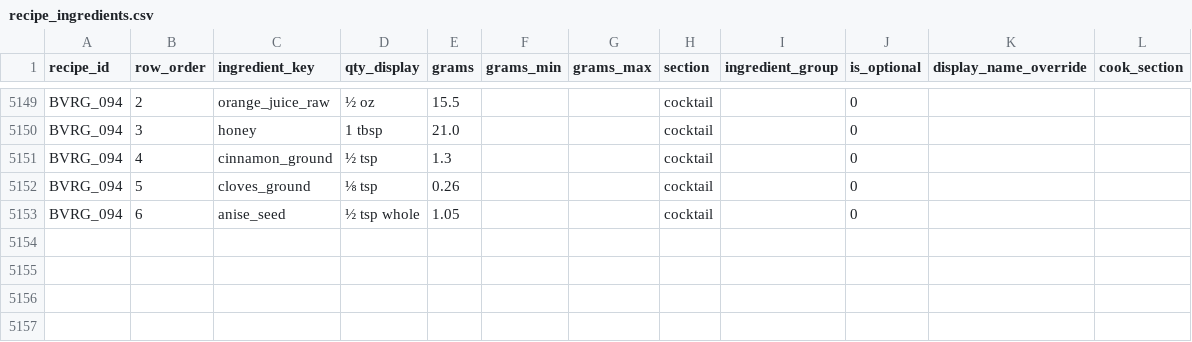
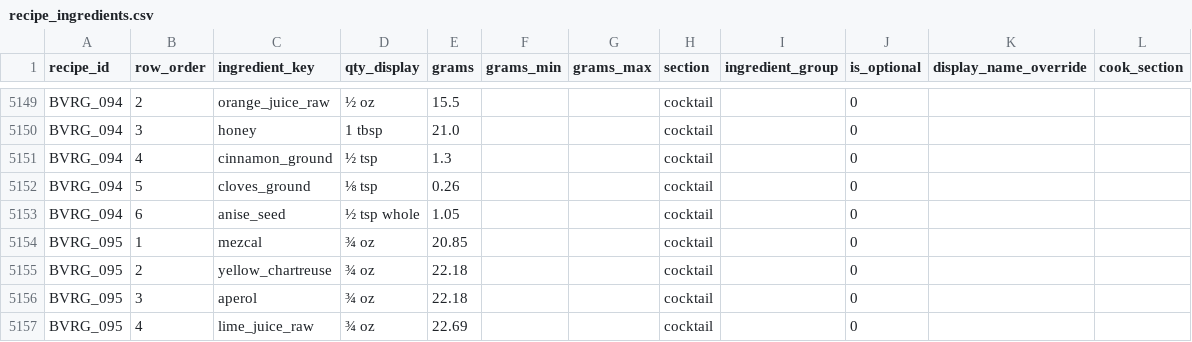
Before and after one commit to tlgeorgemailcom/daily-plate, a CSV file: recipes_v3/data/recipe_ingredients.csv, drawn as a sheet; only a part is shown, gaps mark what is left out; the diff names each change by its address in the sheet, - before the commit and + after, or states it on an @@ line.

Commit message:
BVRG_095 Naked & Famous — mezcal + yellow chartreuse + aperol + lime ¾oz ea Rule D

```diff
--- a/recipes_v3/data/recipe_ingredients.csv
+++ b/recipes_v3/data/recipe_ingredients.csv
+row 5154: BVRG_095 | 1 | mezcal | ¾ oz | 20.85 |  |  | cocktail |  | 0
+row 5155: BVRG_095 | 2 | yellow_chartreuse | ¾ oz | 22.18 |  |  | cocktail |  | 0
+row 5156: BVRG_095 | 3 | aperol | ¾ oz | 22.18 |  |  | cocktail |  | 0
+row 5157: BVRG_095 | 4 | lime_juice_raw | ¾ oz | 22.69 |  |  | cocktail |  | 0
```
Also changed, not shown: recipes_v3/data/recipe_instructions.csv, recipes_v3/data/recipe_sections.csv, 4 other files.
